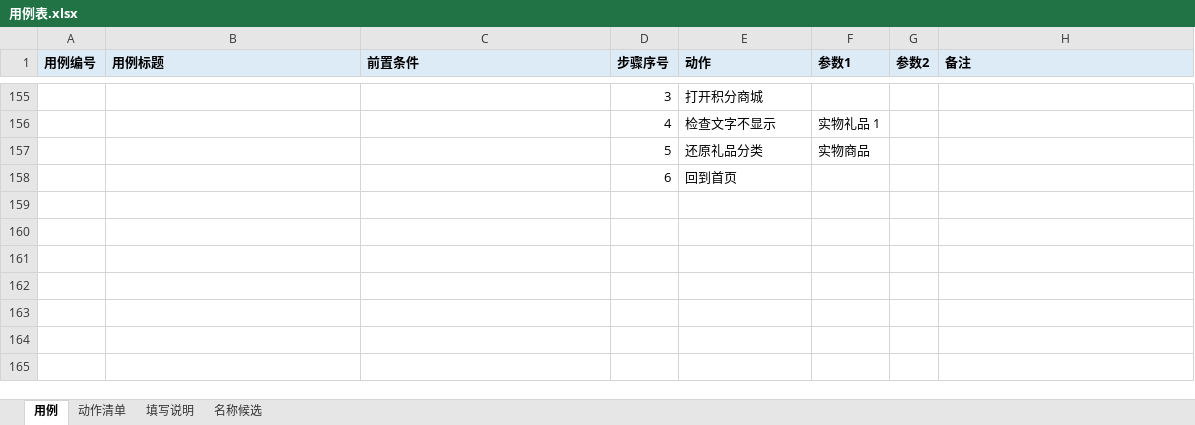
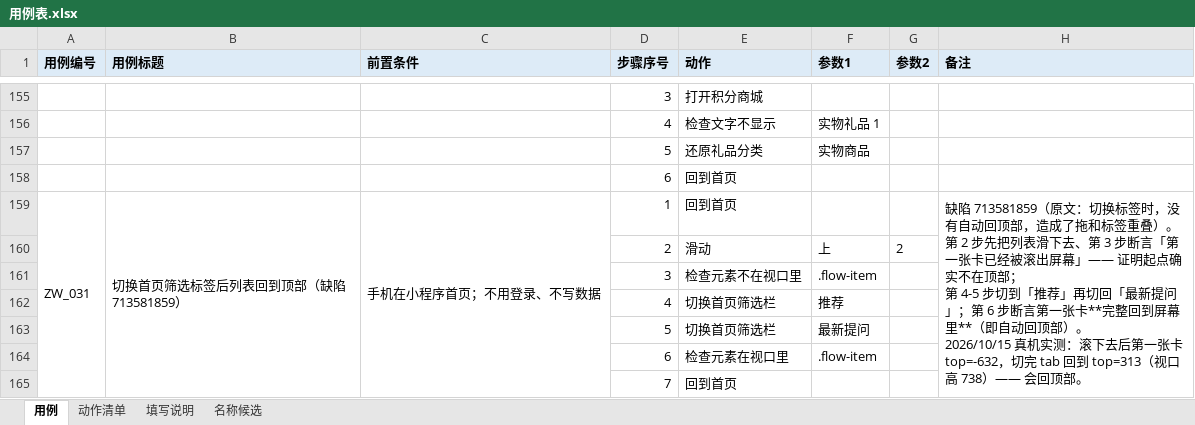
Before and after one commit to 1207328466-sys/Miniapp--gpt, an Excel workbook: cases/用例表.xlsx, sheet 用例, drawn as a sheet; only a part is shown, gaps mark what is left out; values as stored, in another font and other column widths than the file's, no borders; ↵ is a line break in a cell; the diff names each change by its address in the sheet, - before the commit and + after, or states it on an @@ line.

Commit message:
feat: 补动作「检查元素在视口里/不在视口里」+ 缺陷 713581859 的回归用例 ZW_031
为什么加这两个动作：缺陷 713581859「切换标签时，没有自动回顶部」要断言的是"切完 tab 回到顶部"，
而原来的「检查元素存在」只能说明"在 DOM 里"——**滚出屏幕的元素依然存在**，抓不到这个问题。
判据（base_page.elementInViewport）：元素有尺寸 且 上下左右都在视口内（容 1px 舍入）= 完整可见。
动作用法：`检查元素在视口里` / `检查元素不在视口里`，参数1 = 选择器。（动作数 54 -> 56）

新用例 ZW_031（表格用例，7 步，只读）：
  回到首页 -> 滑动(上,2) -> 检查元素不在视口里(.flow-item) -> 切「推荐」-> 切回「最新提问」
  -> 检查元素在视口里(.flow-item) -> 回到首页
真机实测：滑下去后第一张卡 top=-626（不在视口）→ 切完 tab top=313（视口高 738）= 回到顶部 ✓
（正反两向都在同一条用例里：先证明"确实滚下去了"，再证明"回到视口里"，避免空断言）

顺带修一个真机现场（源码依据）：屏幕上留着评论面板没收时，点顶部返回按钮被
`wx-view.overlay-mask` 盖住 —— 框架如实报"点不到"（没静默点错，这点是对的），但整条用例就卡住。
源码里蒙层是 `<View className="overlay-mask" onClick={onBlur} />`（点一下就关），
于是给 android.js 的 tapElement 补了这条自愈：**被蒙层盖住时先点一下蒙层**、再重量重点。
实测：自愈后自动返回成功（410 -> 586）。

文档：动作数量 54 -> 56 全仓同步、动作清单重新生成、缺陷回归清单把 713581859 标为已做并补上
另外四条候选的"源码锚点 + 该断什么 + 别写成假绿"（713587133 的条件渲染、713453275 的 ?? 0）；
交接文档补这一轮；18 道离线闸门全绿。

```diff
--- a/cases/用例表.xlsx (sheet 用例)
+++ b/cases/用例表.xlsx (sheet 用例)
+row 159: ZW_031 | 切换首页筛选标签后列表回到顶部（缺陷 713581859） | 手机在小程序首页；不用登录、不写数据 | 1 | 回到首页 |  |  | 缺陷 713581859（原文：切换标签时，没有自动回顶部，造成了拖和标签重叠）。 ↵ 第 2 步先把列表滑下去、第 3 步断言「第一张卡已经被滚出屏幕」—— 证明起点确实不在顶部； ↵ 第 4-5 步切到「推荐」再切回「最新提问」；第 6 步断言第一张卡**完整回到屏幕里**（即自动回顶部）。 ↵ 2026/10/15 真机实测：滚下去后第一张卡 top=-632，切完 tab 回到 top=313（视口高 738）—— 会回顶部。
+row 160:  |  |  | 2 | 滑动 | 上 | 2
+row 161:  |  |  | 3 | 检查元素不在视口里 | .flow-item
+row 162:  |  |  | 4 | 切换首页筛选栏 | 推荐
+row 163:  |  |  | 5 | 切换首页筛选栏 | 最新提问
+row 164:  |  |  | 6 | 检查元素在视口里 | .flow-item
+row 165:  |  |  | 7 | 回到首页
```
Also changed, not shown: 14 other files.
